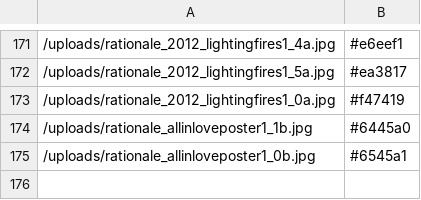
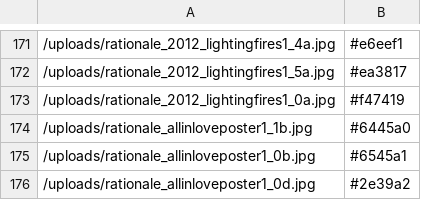
Before and after one commit to rationaledesign/rationale, a CSV file: cached_colors.csv, drawn as a sheet; only a part is shown, gaps mark what is left out; the diff names each change by its address in the sheet, - before the commit and + after, or states it on an @@ line.

```diff
--- a/cached_colors.csv
+++ b/cached_colors.csv
+row 176: /uploads/rationale_allinloveposter1_0d.jpg | #2e39a2
```
Also changed, not shown: 4 other files.
